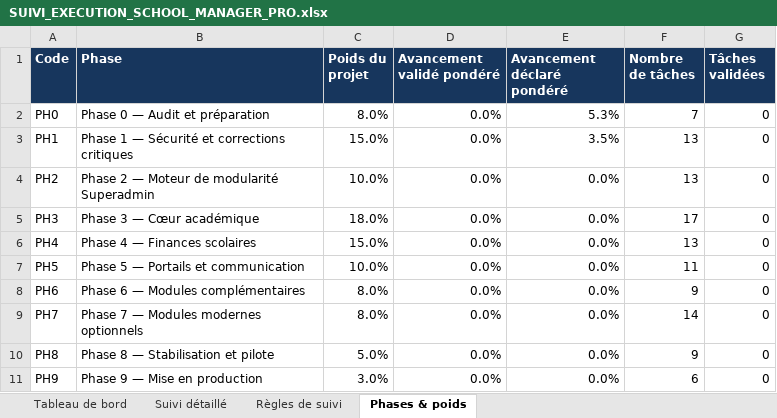
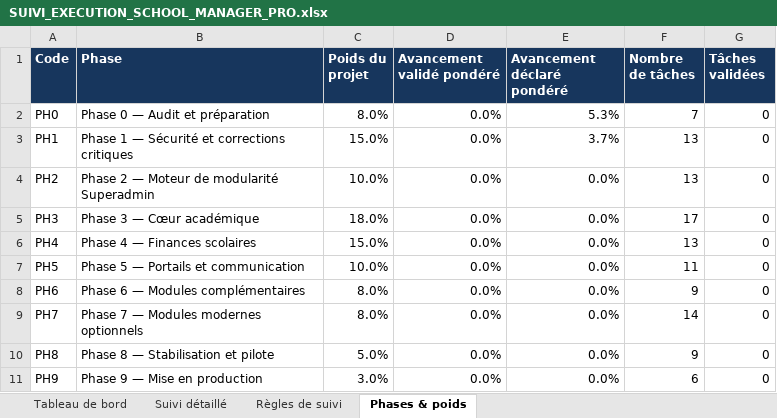
Before and after one commit to bkontao-crypto/School_Manager_Pro, an Excel workbook: docs/SUIVI_EXECUTION_SCHOOL_MANAGER_PRO.xlsx, sheet Phases & poids, drawn as a sheet; values as stored, in another font and other column widths than the file's, no borders; the diff names each change by its address in the sheet, - before the commit and + after, or states it on an @@ line.

```diff
--- a/docs/SUIVI_EXECUTION_SCHOOL_MANAGER_PRO.xlsx (sheet Phases & poids)
+++ b/docs/SUIVI_EXECUTION_SCHOOL_MANAGER_PRO.xlsx (sheet Phases & poids)
-E3 (Avancement déclaré pondéré): 3.5%
+E3 (Avancement déclaré pondéré): 3.7%
```
Also changed, not shown: sheet Suivi détaillé, sheet Tableau de bord, 2 other files.
